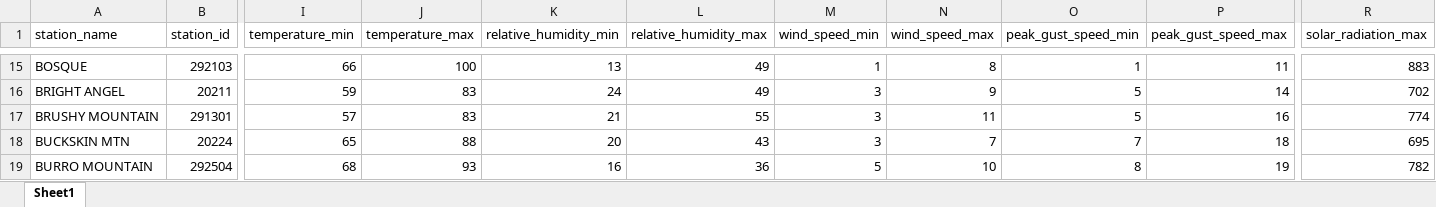
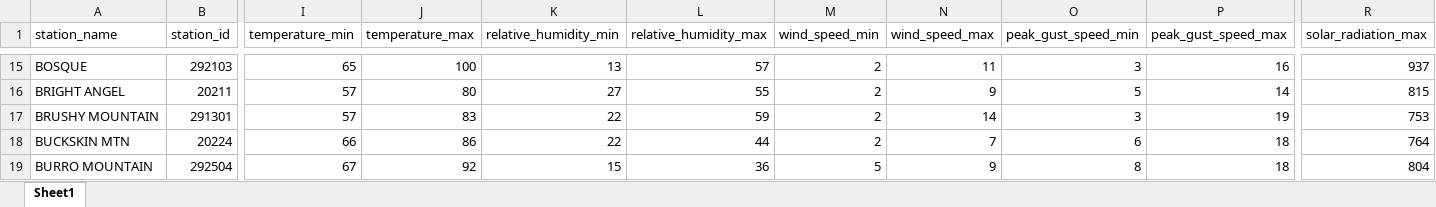
Before and after one commit to ZeinaAlzahawy-USDA/fems-r3, an Excel workbook: data/fems_latest_wxMinMax.xlsx, sheet Sheet1, drawn as a sheet; only a part is shown, gaps mark what is left out; values as stored, in another font and other column widths than the file's, no borders; the diff covers the shown part only; the diff names each change by its address in the sheet, - before the commit and + after, or states it on an @@ line.

```diff
--- a/data/fems_latest_wxMinMax.xlsx (sheet Sheet1)
+++ b/data/fems_latest_wxMinMax.xlsx (sheet Sheet1)
-I15 (temperature_min): 66
+I15 (temperature_min): 65
-L15 (relative_humidity_max): 49
+L15 (relative_humidity_max): 57
-M15 (wind_speed_min): 1
+M15 (wind_speed_min): 2
-N15 (wind_speed_max): 8
+N15 (wind_speed_max): 11
-O15 (peak_gust_speed_min): 1
+O15 (peak_gust_speed_min): 3
-P15 (peak_gust_speed_max): 11
+P15 (peak_gust_speed_max): 16
-R15 (solar_radiation_max): 883
+R15 (solar_radiation_max): 937
-I16 (temperature_min): 59
+I16 (temperature_min): 57
-J16 (temperature_max): 83
+J16 (temperature_max): 80
-K16 (relative_humidity_min): 24
+K16 (relative_humidity_min): 27
-L16 (relative_humidity_max): 49
+L16 (relative_humidity_max): 55
-M16:M18 (wind_speed_min): 3
+M16:M18 (wind_speed_min): 2
-R16 (solar_radiation_max): 702
+R16 (solar_radiation_max): 815
-K17 (relative_humidity_min): 21
+K17 (relative_humidity_min): 22
-L17 (relative_humidity_max): 55
+L17 (relative_humidity_max): 59
-N17 (wind_speed_max): 11
+N17 (wind_speed_max): 14
-O17 (peak_gust_speed_min): 5
+O17 (peak_gust_speed_min): 3
-P17 (peak_gust_speed_max): 16
+P17 (peak_gust_speed_max): 19
-R17 (solar_radiation_max): 774
+R17 (solar_radiation_max): 753
-I18 (temperature_min): 65
+I18 (temperature_min): 66
-J18 (temperature_max): 88
+J18 (temperature_max): 86
-K18 (relative_humidity_min): 20
+K18 (relative_humidity_min): 22
-L18 (relative_humidity_max): 43
+L18 (relative_humidity_max): 44
-O18 (peak_gust_speed_min): 7
+O18 (peak_gust_speed_min): 6
-R18 (solar_radiation_max): 695
+R18 (solar_radiation_max): 764
-I19 (temperature_min): 68
+I19 (temperature_min): 67
-J19 (temperature_max): 93
+J19 (temperature_max): 92
-K19 (relative_humidity_min): 16
+K19 (relative_humidity_min): 15
-N19 (wind_speed_max): 10
+N19 (wind_speed_max): 9
-P19 (peak_gust_speed_max): 19
+P19 (peak_gust_speed_max): 18
-R19 (solar_radiation_max): 782
+R19 (solar_radiation_max): 804
```
Also changed, not shown: 992 edited cells elsewhere in this sheet, data/fems_data.xlsx, data/fems_latest_nfdrMinMax.xlsx, 6 other files.
